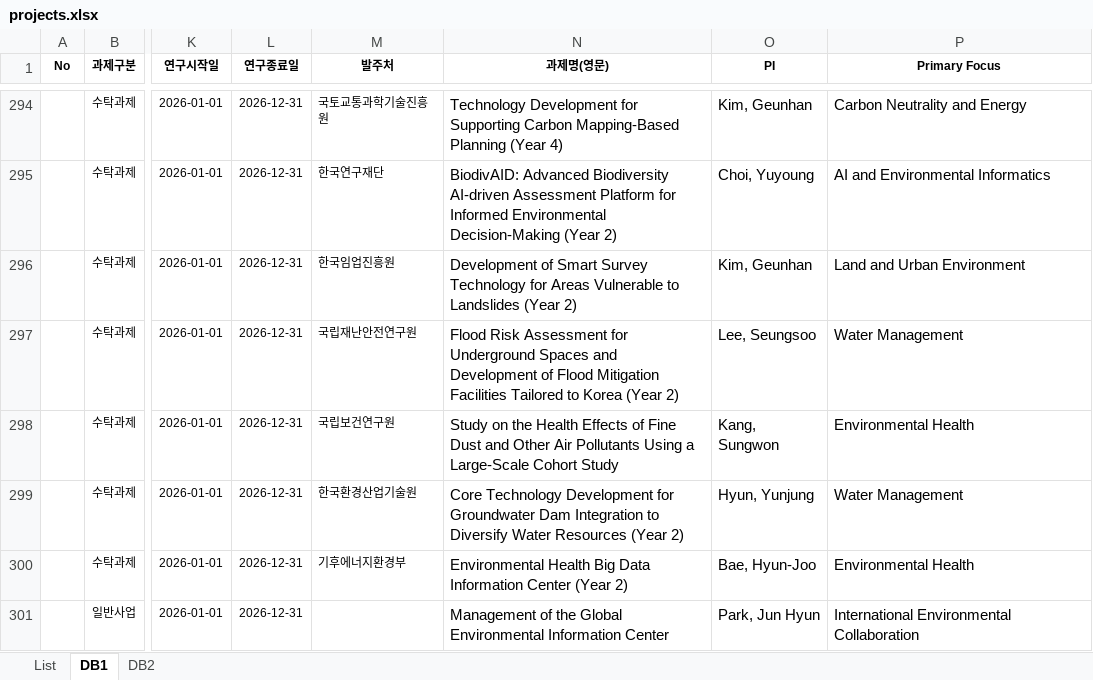
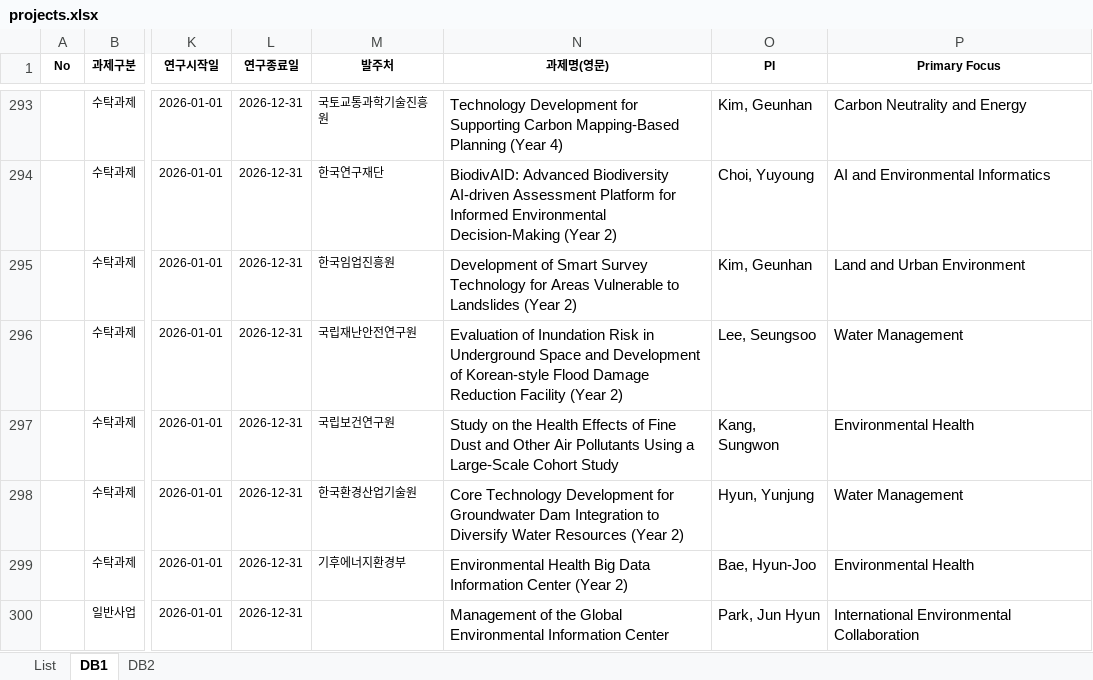
Before and after one commit to keiglobal/ProjectSearch, an Excel workbook: data/projects.xlsx, sheet DB1, drawn as a sheet; only a part is shown, gaps mark what is left out; values as stored, in another font and other column widths than the file's, no borders; conditional formats not drawn; addresses are those after the commit; the diff covers the shown part only; the diff names each change by its address in the sheet, - before the commit and + after, or states it on an @@ line.

Commit message:
Add files via upload

```diff
--- a/data/projects.xlsx (sheet DB1)
+++ b/data/projects.xlsx (sheet DB1)
-N296 (과제명(영문)): Flood Risk Assessment for Underground Spaces and Development of Flood Mitigation Facilities Tailored to Korea (Year 2)
+N296 (과제명(영문)): Evaluation of Inundation Risk in Underground Space and Development of Korean-style Flood Damage Reduction Facility (Year 2)
```
Also changed, not shown: 1 removed row and 12 edited cells elsewhere in this sheet, sheet List, formulas that keep their value, hidden cells.
